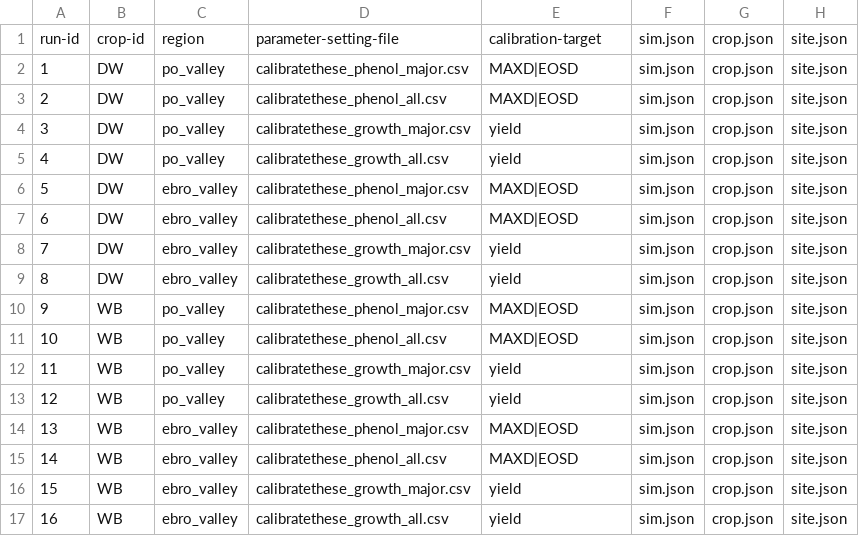
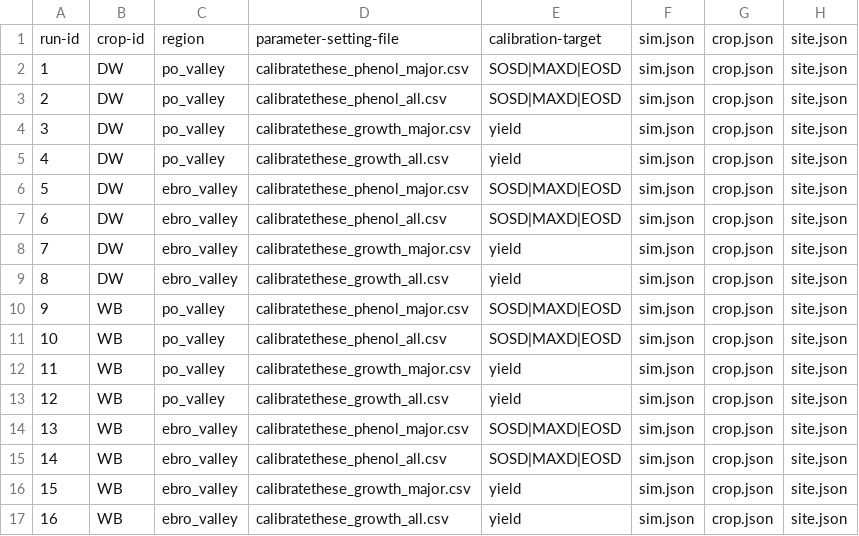
Before and after one commit to zalf-rpm/C3S2_414_po_ebro, a CSV file: sim_setups_calibration.csv, drawn as a sheet; only a part is shown; the diff names each change by its address in the sheet, - before the commit and + after, or states it on an @@ line.

Commit message:
include SOSD for calibration

```diff
--- a/sim_setups_calibration.csv
+++ b/sim_setups_calibration.csv
-E2:E3: MAXD|EOSD
+E2:E3: SOSD|MAXD|EOSD
-E6:E7: MAXD|EOSD
+E6:E7: SOSD|MAXD|EOSD
-E10:E11: MAXD|EOSD
+E10:E11: SOSD|MAXD|EOSD
-E14:E15: MAXD|EOSD
+E14:E15: SOSD|MAXD|EOSD
```
